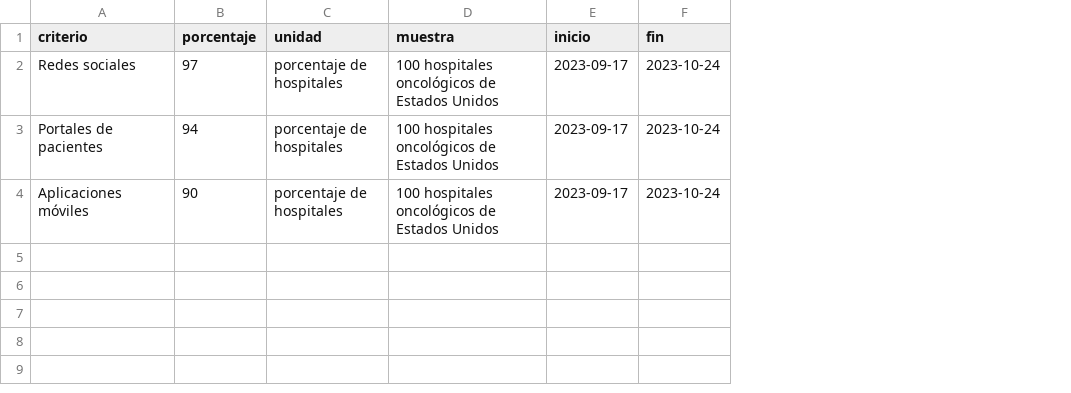
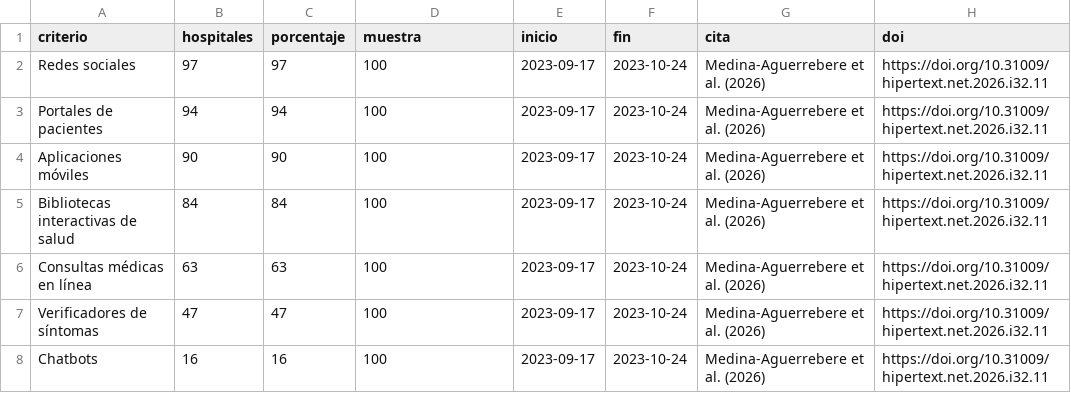
Before and after one commit to Viltrum-hub/medicina, a CSV file: assets/resultados.csv, drawn as a sheet; removed rows and columns are numbered as before the commit, all else as after; the diff names each change by its address in the sheet, - before the commit and + after, or states it on an @@ line.

Commit message:
Expand research results dashboard with seven digital indicators and AI organization data

```diff
--- a/assets/resultados.csv
+++ b/assets/resultados.csv
+column B (hospitales), rows 2-4: 97 | 94 | 90
-column C (unidad), rows 2-4: all porcentaje de hospitales
+column G (cita), rows 2-4: all Medina-Aguerrebere et al. (2026)
+column H (doi), rows 2-4: all https://doi.org/10.31009/hipertext.net.2026.i32.11
-D2:D4 (muestra): 100 hospitales oncológicos de Estados Unidos
+D2:D4 (muestra): 100
+row 5: Bibliotecas interactivas de salud | 84 | 84 | 100 | 2023-09-17 | 2023-10-24 | Medina-Aguerrebere et al. (2026) | https://doi.org/10.31009/hipertext.net.2026.i32.11
+row 6: Consultas médicas en línea | 63 | 63 | 100 | 2023-09-17 | 2023-10-24 | Medina-Aguerrebere et al. (2026) | https://doi.org/10.31009/hipertext.net.2026.i32.11
+row 7: Verificadores de síntomas | 47 | 47 | 100 | 2023-09-17 | 2023-10-24 | Medina-Aguerrebere et al. (2026) | https://doi.org/10.31009/hipertext.net.2026.i32.11
+row 8: Chatbots | 16 | 16 | 100 | 2023-09-17 | 2023-10-24 | Medina-Aguerrebere et al. (2026) | https://doi.org/10.31009/hipertext.net.2026.i32.11
```
Also changed, not shown: 5 other files.
